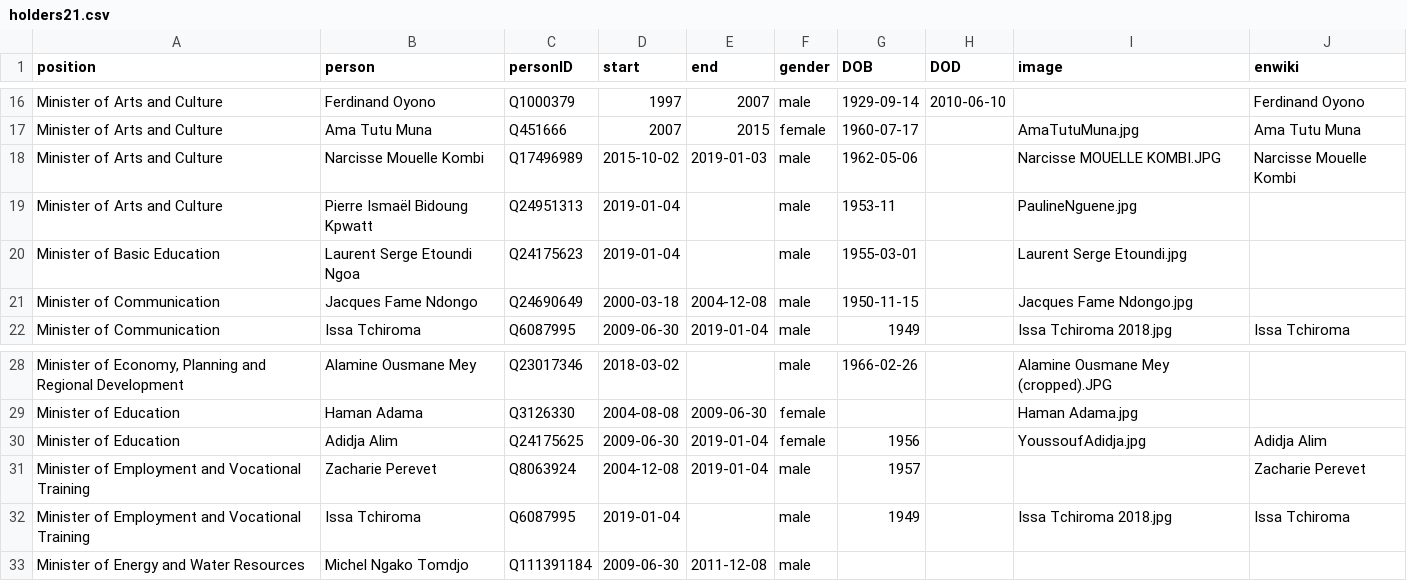
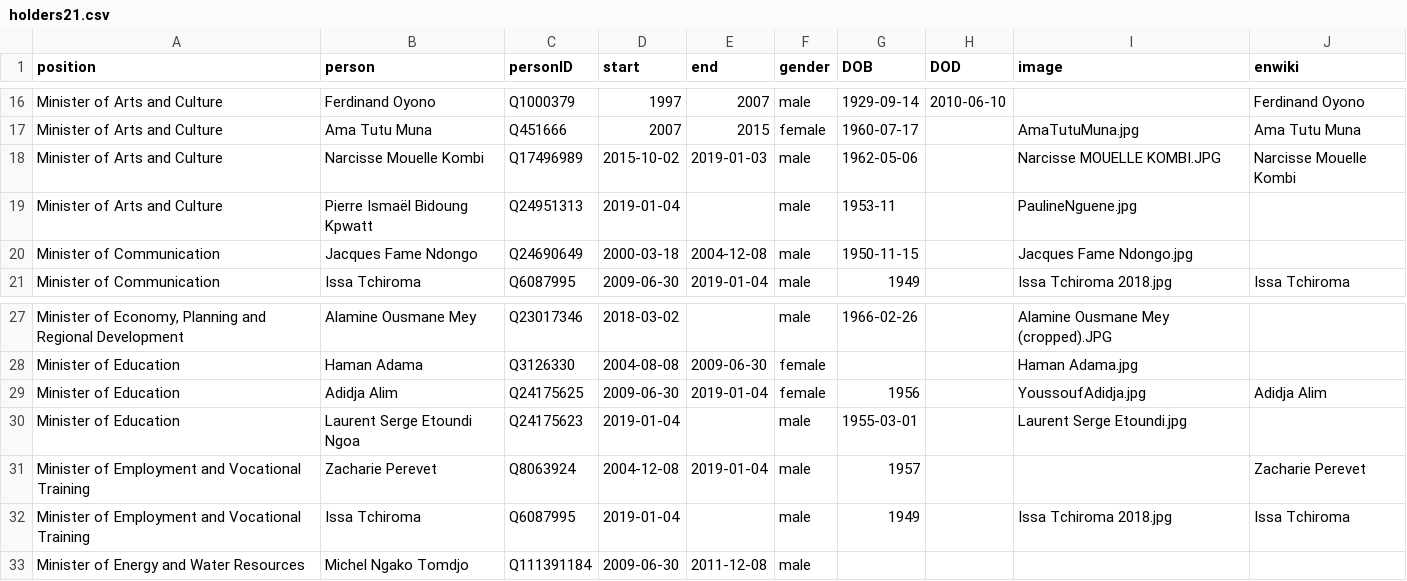
Before and after one commit to every-politician-scrapers/cameroon, a CSV file: html/holders21.csv, drawn as a sheet; only a part is shown, gaps mark what is left out.

```diff
--- a/html/holders21.csv
+++ b/html/holders21.csv
@@ -19,3 +19,2 @@ Minister of Arts and Culture,Narcisse Mouelle Kombi,Q17496989,2015-10-02,2019-01
 Minister of Arts and Culture,Pierre Ismaël Bidoung Kpwatt,Q24951313,2019-01-04,,male,1953-11,,PaulineNguene.jpg,
-Minister of Basic Education,Laurent Serge Etoundi Ngoa,Q24175623,2019-01-04,,male,1955-03-01,,Laurent Serge Etoundi.jpg,
 Minister of Communication,Jacques Fame Ndongo,Q24690649,2000-03-18,2004-12-08,male,1950-11-15,,Jacques Fame Ndongo.jpg,
@@ -30,2 +29,3 @@ Minister of Education,Haman Adama,Q3126330,2004-08-08,2009-06-30,female,,,Haman
 Minister of Education,Adidja Alim,Q24175625,2009-06-30,2019-01-04,female,1956,,YoussoufAdidja.jpg,Adidja Alim
+Minister of Education,Laurent Serge Etoundi Ngoa,Q24175623,2019-01-04,,male,1955-03-01,,Laurent Serge Etoundi.jpg,
 Minister of Employment and Vocational Training,Zacharie Perevet,Q8063924,2004-12-08,2019-01-04,male,1957,,,Zacharie Perevet
```
Also changed, not shown: html/current.csv, html/positions.csv, 1 other file.
